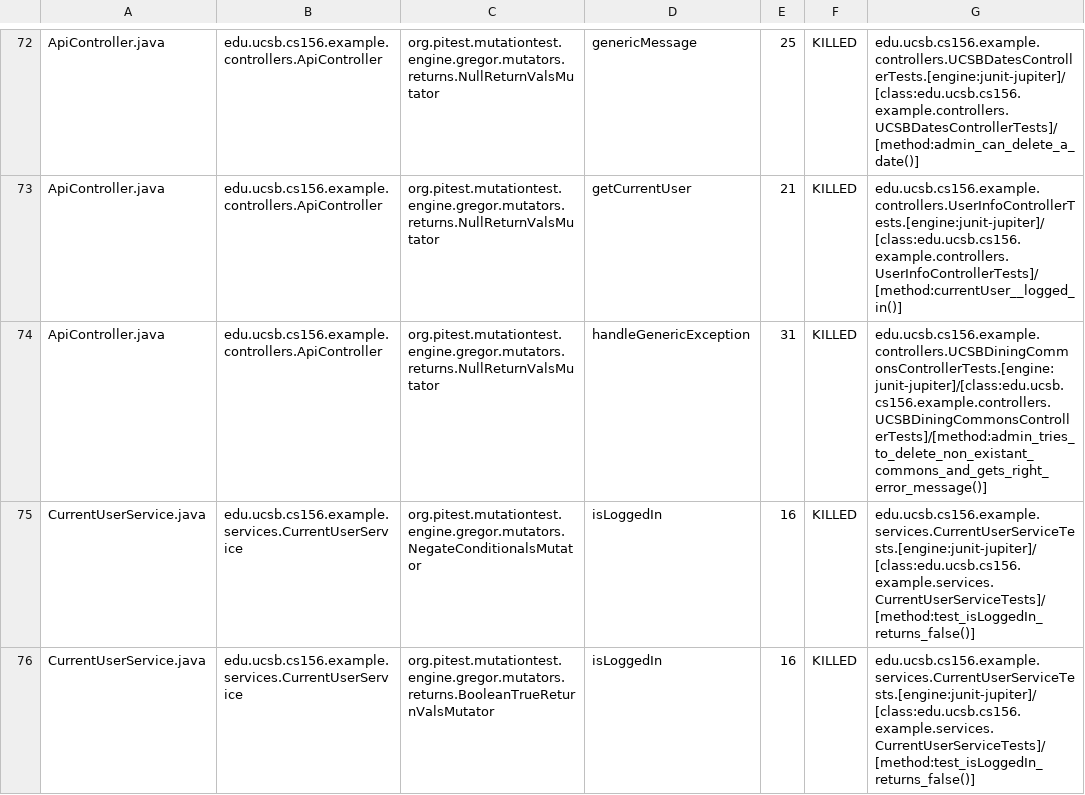
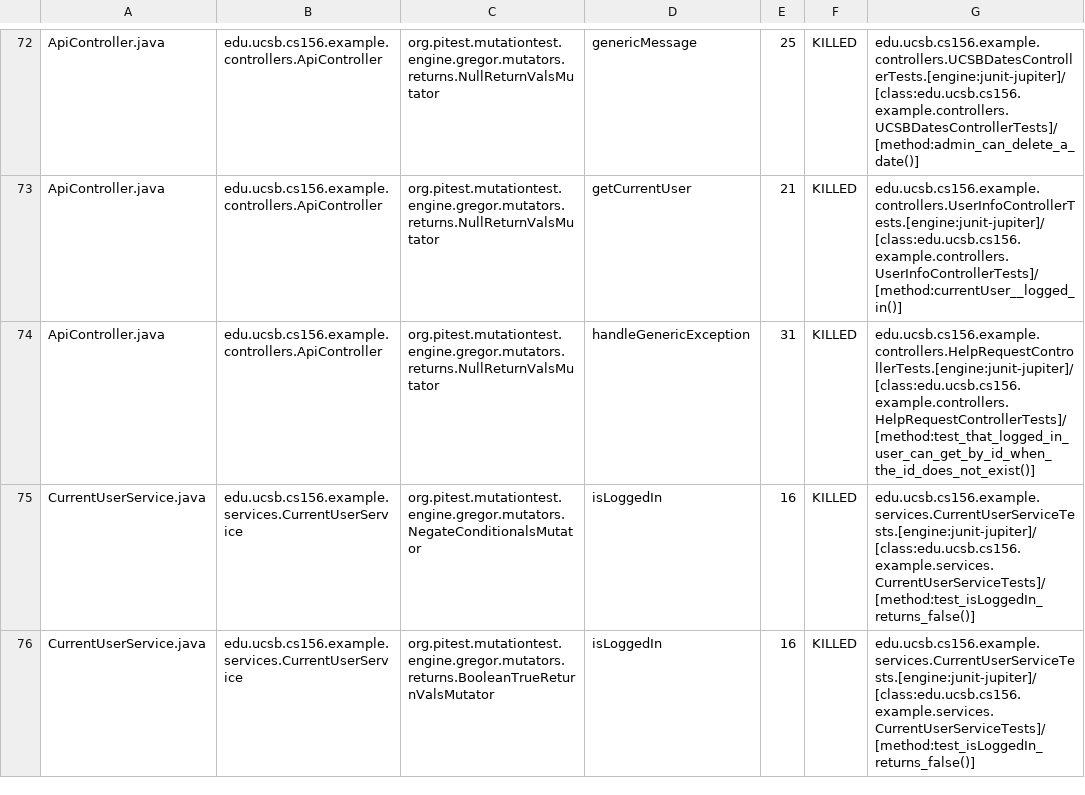
Before and after one commit to ucsb-cs156-w24/team03-w24-4pm-3, a CSV file: prs/62/pitest/mutations.csv, drawn as a sheet; only a part is shown, gaps mark what is left out.

Commit message:
Deploying to gh-pages from @ ucsb-cs156-w24/team03-w24-4pm-3@5c00f6bb008a9570963d61c4c5068dc89e96b1ac 🚀

```diff
--- a/prs/62/pitest/mutations.csv
+++ b/prs/62/pitest/mutations.csv
@@ -73,3 +73,3 @@ ApiController.java,edu.ucsb.cs156.example.controllers.ApiController,org.pitest.m
 ApiController.java,edu.ucsb.cs156.example.controllers.ApiController,org.pitest.mutationtest.engine.gregor.mutators.returns.NullReturnValsMutator,getCurrentUser,21,KILLED,edu.ucsb.cs156.example.controllers.UserInfoControllerTests.[engine:junit-jupiter]/[class:edu.ucsb.cs156.example.controllers.UserInfoControllerTests]/[method:currentUser__logged_in()]
-ApiController.java,edu.ucsb.cs156.example.controllers.ApiController,org.pitest.mutationtest.engine.gregor.mutators.returns.NullReturnValsMutator,handleGenericException,31,KILLED,edu.ucsb.cs156.example.controllers.UCSBDiningCommonsControllerTests.[engine:junit-jupiter]/[class:edu.ucsb.cs156.example.controllers.UCSBDiningCommonsControllerTests]/[method:admin_tries_to_delete_non_existant_commons_and_gets_right_error_message()]
+ApiController.java,edu.ucsb.cs156.example.controllers.ApiController,org.pitest.mutationtest.engine.gregor.mutators.returns.NullReturnValsMutator,handleGenericException,31,KILLED,edu.ucsb.cs156.example.controllers.HelpRequestControllerTests.[engine:junit-jupiter]/[class:edu.ucsb.cs156.example.controllers.HelpRequestControllerTests]/[method:test_that_logged_in_user_can_get_by_id_when_the_id_does_not_exist()]
 CurrentUserService.java,edu.ucsb.cs156.example.services.CurrentUserService,org.pitest.mutationtest.engine.gregor.mutators.NegateConditionalsMutator,isLoggedIn,16,KILLED,edu.ucsb.cs156.example.services.CurrentUserServiceTests.[engine:junit-jupiter]/[class:edu.ucsb.cs156.example.services.CurrentUserServiceTests]/[method:test_isLoggedIn_returns_false()]
```
Also changed, not shown: 13 other files.
